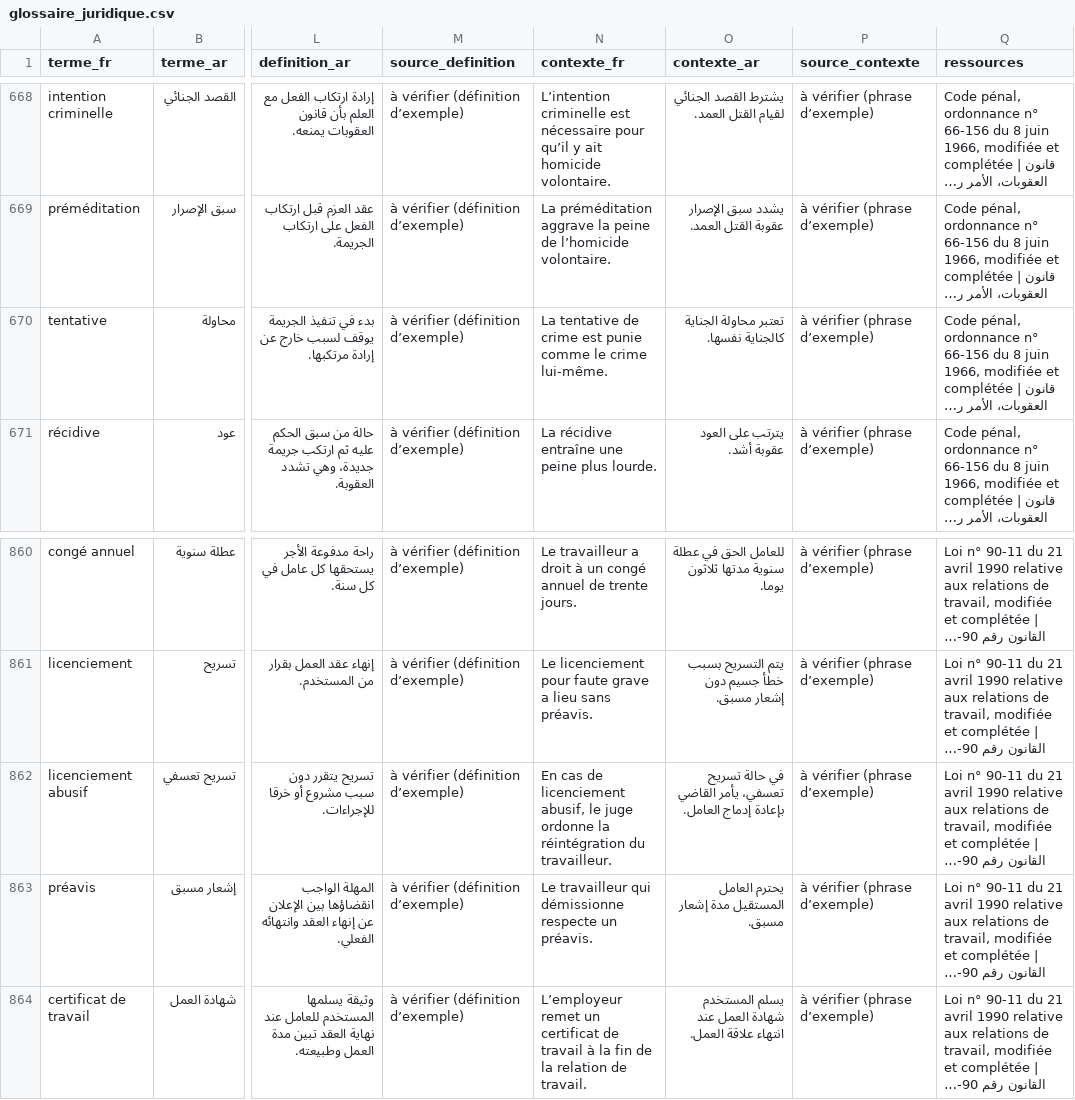
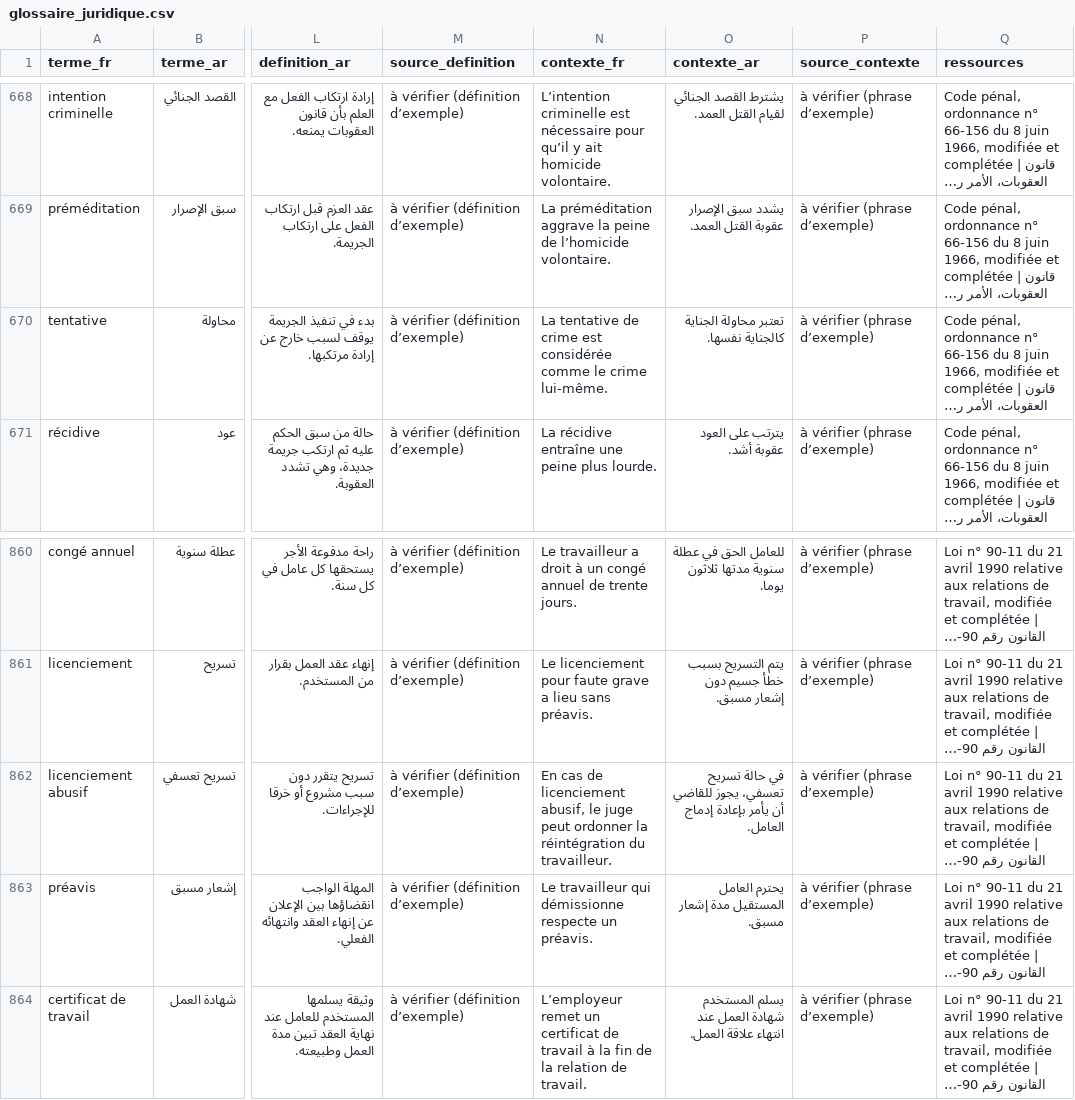
Before and after one commit to SAMOU2/La-traduction-juridique-assiste-par-l-ia-entre-gain-de-producutivite-et-risques-d-inexactitude, a CSV file: donnees/glossaire_juridique.csv, drawn as a sheet; only a part is shown, gaps mark what is left out; long unchanged cells end in …; the diff names each change by its address in the sheet, - before the commit and + after, or states it on an @@ line.

Commit message:
Phrases d'exemple : « tentative » et « licenciement abusif » corrigées après relecture
- « tentative » : la phrase française disait « punie comme », la phrase arabe « considérée comme » ;
  le français suit maintenant l'arabe.
- « licenciement abusif » : « le juge peut ordonner la réintégration », dans les deux langues
  (la phrase affirmait que le juge l'ordonne toujours).

Co-authored-by: arena-agent <297053741+arena-agent@users.noreply.github.com>

```diff
--- a/donnees/glossaire_juridique.csv
+++ b/donnees/glossaire_juridique.csv
-N670 (contexte_fr): …crime est punie comme le…
+N670 (contexte_fr): …crime est considérée comme le…
-N862 (contexte_fr): …le juge ordonne la réintégration…
+N862 (contexte_fr): …le juge peut ordonner la réintégration…
-O862 (contexte_ar): …تسريح تعسفي، يأمر القاضي بإعادة إدماج…
+O862 (contexte_ar): …تسريح تعسفي، يجوز للقاضي أن يأمر بإعادة إدماج…
```
Also changed, not shown: 2 other files.
